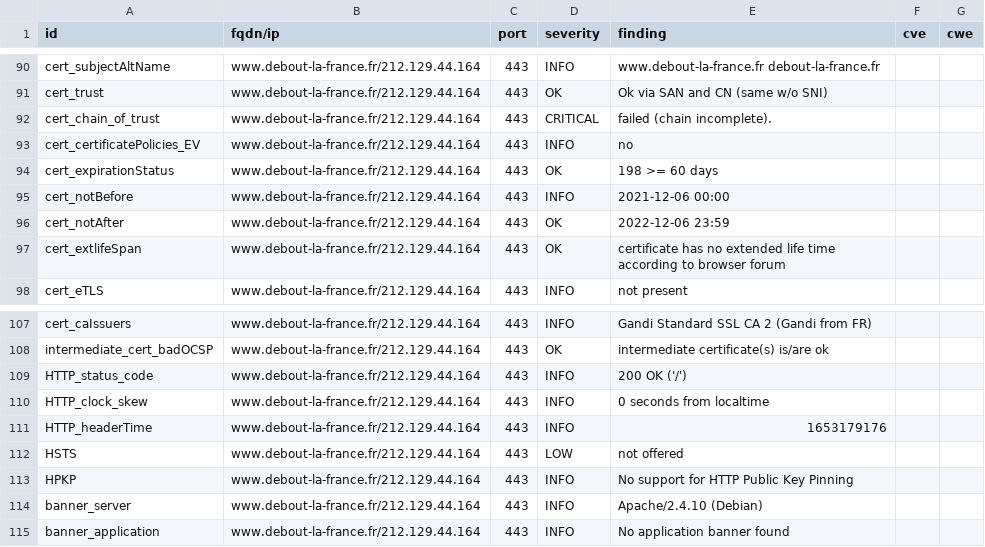
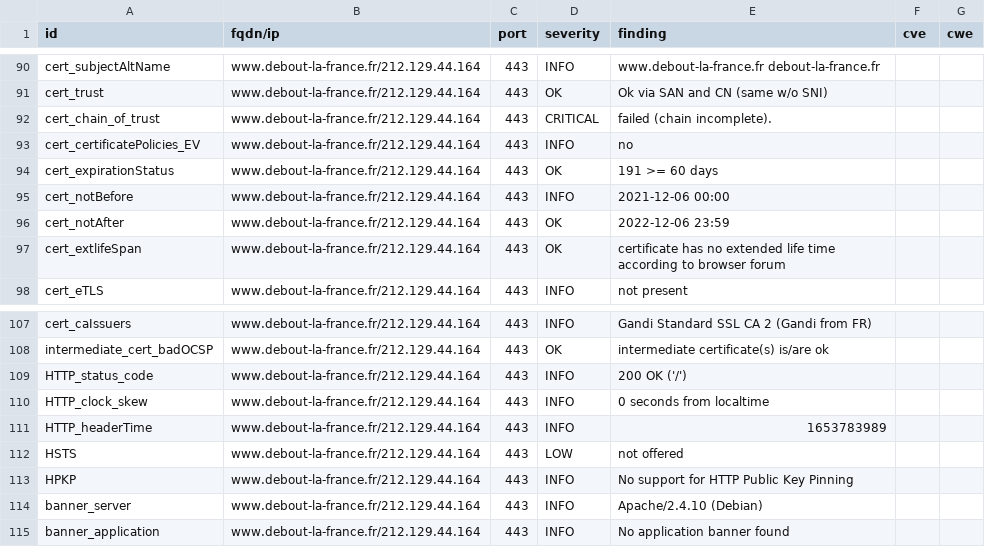
Before and after one commit to revolunet/candidats-2022, a CSV file: results/aHR0cHM6Ly93d3cuZGVib3V0LWxhLWZyYW5jZS5mcg==/testssl.csv, drawn as a sheet; only a part is shown, gaps mark what is left out.

```diff
--- a/results/aHR0cHM6Ly93d3cuZGVib3V0LWxhLWZyYW5jZS5mcg==/testssl.csv
+++ b/results/aHR0cHM6Ly93d3cuZGVib3V0LWxhLWZyYW5jZS5mcg==/testssl.csv
@@ -93,3 +93,3 @@
 "cert_certificatePolicies_EV","www.debout-la-france.fr/212.129.44.164","443","INFO","no","",""
-"cert_expirationStatus","www.debout-la-france.fr/212.129.44.164","443","OK","198 >= 60 days","",""
+"cert_expirationStatus","www.debout-la-france.fr/212.129.44.164","443","OK","191 >= 60 days","",""
 "cert_notBefore","www.debout-la-france.fr/212.129.44.164","443","INFO","2021-12-06 00:00","",""
@@ -110,3 +110,3 @@
 "HTTP_clock_skew","www.debout-la-france.fr/212.129.44.164","443","INFO","0 seconds from localtime","",""
-"HTTP_headerTime","www.debout-la-france.fr/212.129.44.164","443","INFO","1653179176","",""
+"HTTP_headerTime","www.debout-la-france.fr/212.129.44.164","443","INFO","1653783989","",""
 "HSTS","www.debout-la-france.fr/212.129.44.164","443","LOW","not offered","",""
```
Also changed, not shown: 7 other files.
